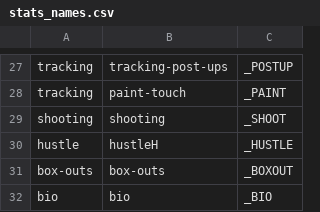
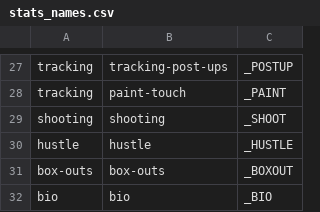
Before and after one commit to ruilucasferreira/bball_offensive_archetype, a CSV file: stats_names.csv, drawn as a sheet; only a part is shown, gaps mark what is left out.

Commit message:
k means development, including used stats

```diff
--- a/stats_names.csv
+++ b/stats_names.csv
@@ -29,3 +29,3 @@ tracking,paint-touch,_PAINT
 shooting,shooting,_SHOOT
-hustle,hustleH,_HUSTLE
+hustle,hustle,_HUSTLE
 box-outs,box-outs,_BOXOUT
```
Also changed, not shown: 10 other files.
